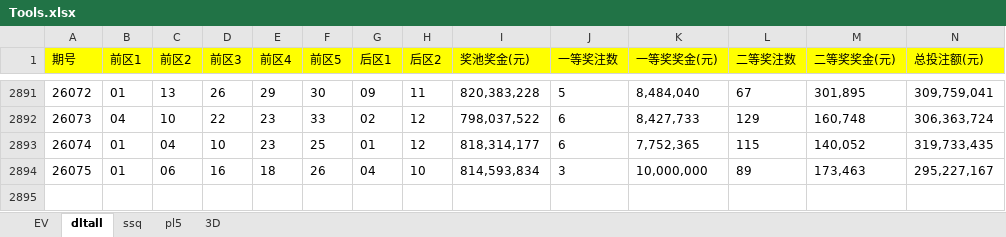
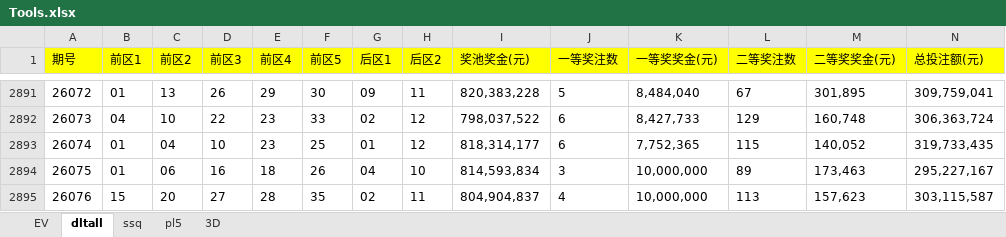
Before and after one commit to 12308422/jnsj, an Excel workbook: Tools.xlsx, sheet dltall, drawn as a sheet; only a part is shown, gaps mark what is left out; values as stored, in another font and other column widths than the file's, no borders; rows hold the shown columns only; the diff names each change by its address in the sheet, - before the commit and + after, or states it on an @@ line.

```diff
--- a/Tools.xlsx (sheet dltall)
+++ b/Tools.xlsx (sheet dltall)
+row 2895: 26076 | 15 | 20 | 27 | 28 | 35 | 02 | 11 | 804,904,837 | 4 | 10,000,000 | 113 | 157,623 | 303,115,587
```
Also changed, not shown: sheet pl5, sheet 3D, sheet EV.
